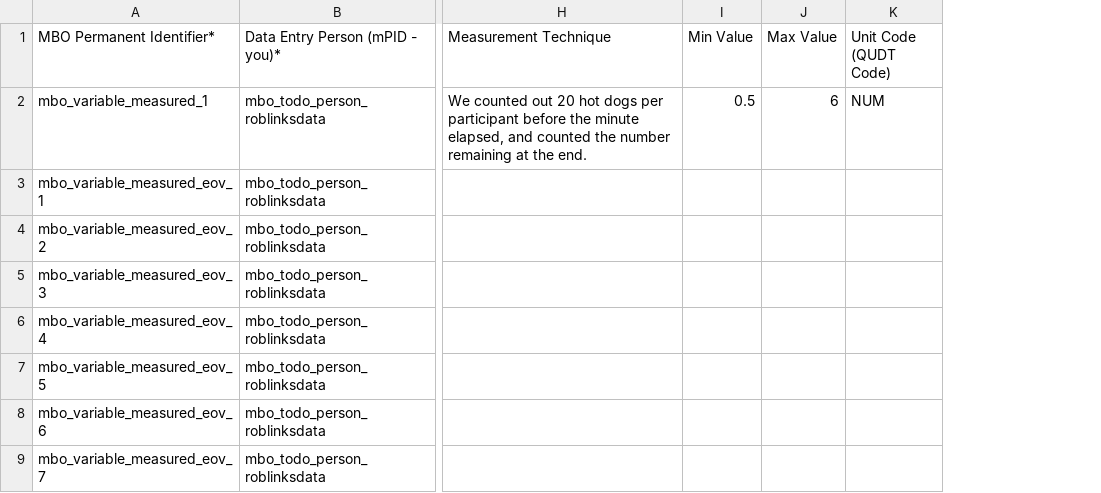
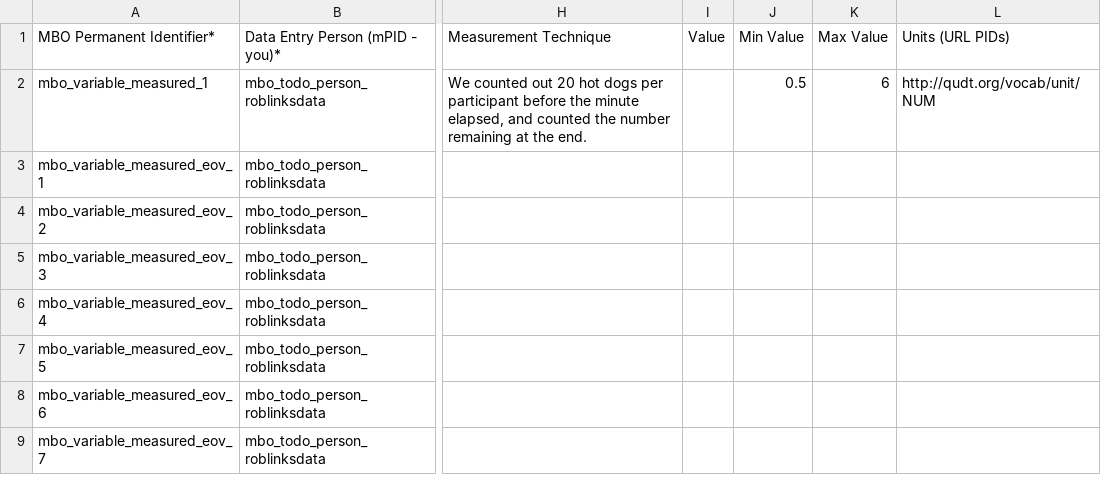
Before and after one commit to vliz-be-opsci/mbo-csv-to-json-ld, a CSV file: PropertyValue.csv, drawn as a sheet; only a part is shown, gaps mark what is left out; removed rows and columns are numbered as before the commit, all else as after; the diff names each change by its address in the sheet, - before the commit and + after, or states it on an @@ line.

Commit message:
Adding `value` column to PropertyValue, and supporting arbitrary Unit URIs instead of just QUDT.

```diff
--- a/PropertyValue.csv
+++ b/PropertyValue.csv
+column I (Value), empty
-column K (Unit Code (QUDT Code)), row 2: NUM
+column L (Units (URL PIDs)), row 2: http://qudt.org/vocab/unit/NUM
```
Also changed, not shown: 5 other files.
